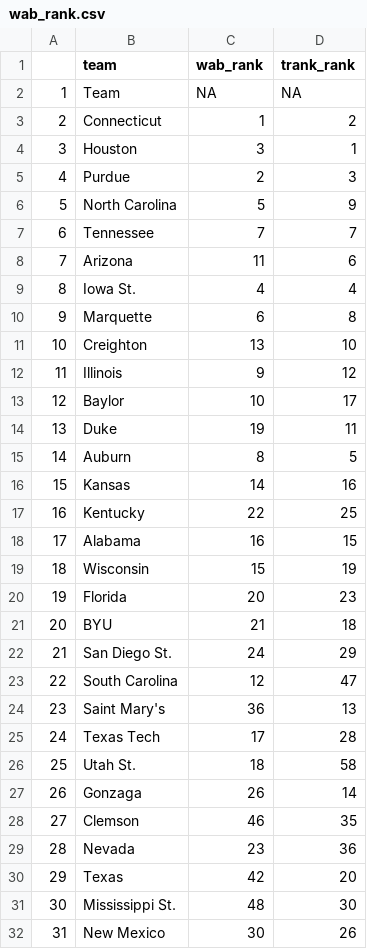
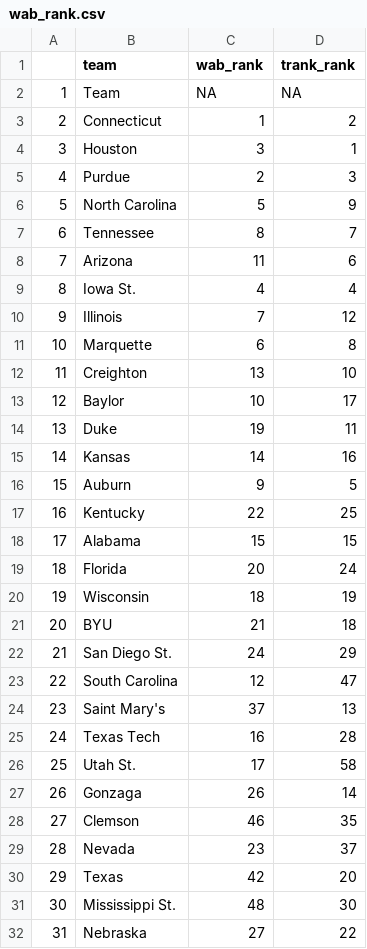
Before and after one commit to gallochris/wab_data_job, a CSV file: data/wab_rank.csv, drawn as a sheet; only a part is shown; the diff covers the shown part only.

```diff
--- a/data/wab_rank.csv
+++ b/data/wab_rank.csv
@@ -6,16 +6,16 @@
 "5","North Carolina",5,9
-"6","Tennessee",7,7
+"6","Tennessee",8,7
 "7","Arizona",11,6
 "8","Iowa St.",4,4
-"9","Marquette",6,8
-"10","Creighton",13,10
-"11","Illinois",9,12
+"9","Illinois",7,12
+"10","Marquette",6,8
+"11","Creighton",13,10
 "12","Baylor",10,17
 "13","Duke",19,11
-"14","Auburn",8,5
-"15","Kansas",14,16
+"14","Kansas",14,16
+"15","Auburn",9,5
 "16","Kentucky",22,25
-"17","Alabama",16,15
-"18","Wisconsin",15,19
-"19","Florida",20,23
+"17","Alabama",15,15
+"18","Florida",20,24
+"19","Wisconsin",18,19
 "20","BYU",21,18
@@ -23,10 +23,10 @@
 "22","South Carolina",12,47
-"23","Saint Mary's",36,13
-"24","Texas Tech",17,28
-"25","Utah St.",18,58
+"23","Saint Mary's",37,13
+"24","Texas Tech",16,28
+"25","Utah St.",17,58
 "26","Gonzaga",26,14
 "27","Clemson",46,35
-"28","Nevada",23,36
+"28","Nevada",23,37
 "29","Texas",42,20
 "30","Mississippi St.",48,30
-"31","New Mexico",30,26
+"31","Nebraska",27,22
```
Also changed, not shown: 140 edited cells elsewhere in this file, data/future_sched_rtg.csv, 3 other files.
